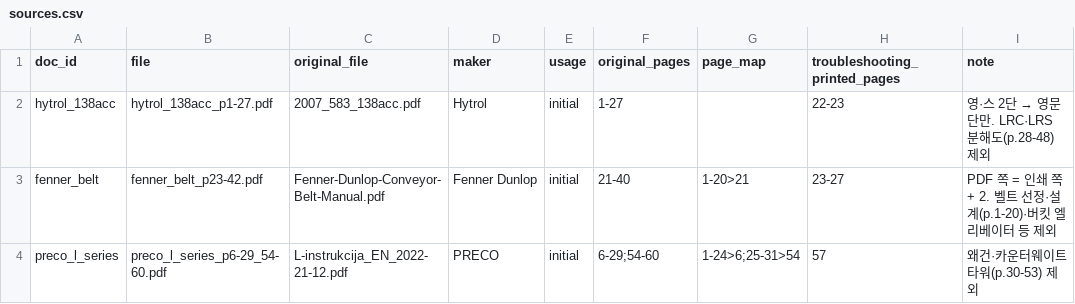
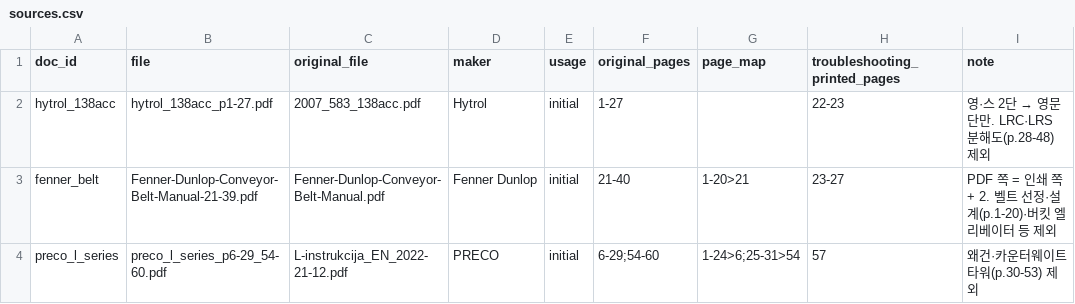
Before and after one commit to WannaKnowHD/wanna_know, a CSV file: data/sources.csv, drawn as a sheet.

```diff
--- a/data/sources.csv
+++ b/data/sources.csv
@@ -2,3 +2,3 @@ doc_id,file,original_file,maker,usage,original_pages,page_map,troubleshooting_pr
 hytrol_138acc,hytrol_138acc_p1-27.pdf,2007_583_138acc.pdf,Hytrol,initial,1-27,,22-23,영·스 2단 → 영문 단만. LRC·LRS 분해도(p.28-48) 제외
-fenner_belt,fenner_belt_p23-42.pdf,Fenner-Dunlop-Conveyor-Belt-Manual.pdf,Fenner Dunlop,initial,21-40,1-20>21,23-27,PDF 쪽 = 인쇄 쪽 + 2. 벨트 선정·설계(p.1-20)·버킷 엘리베이터 등 제외
+fenner_belt,Fenner-Dunlop-Conveyor-Belt-Manual-21-39.pdf,Fenner-Dunlop-Conveyor-Belt-Manual.pdf,Fenner Dunlop,initial,21-40,1-20>21,23-27,PDF 쪽 = 인쇄 쪽 + 2. 벨트 선정·설계(p.1-20)·버킷 엘리베이터 등 제외
 preco_l_series,preco_l_series_p6-29_54-60.pdf,L-instrukcija_EN_2022-21-12.pdf,PRECO,initial,6-29;54-60,1-24>6;25-31>54,57,왜건·카운터웨이트 타워(p.30-53) 제외
```
Also changed, not shown: 2 other files.
